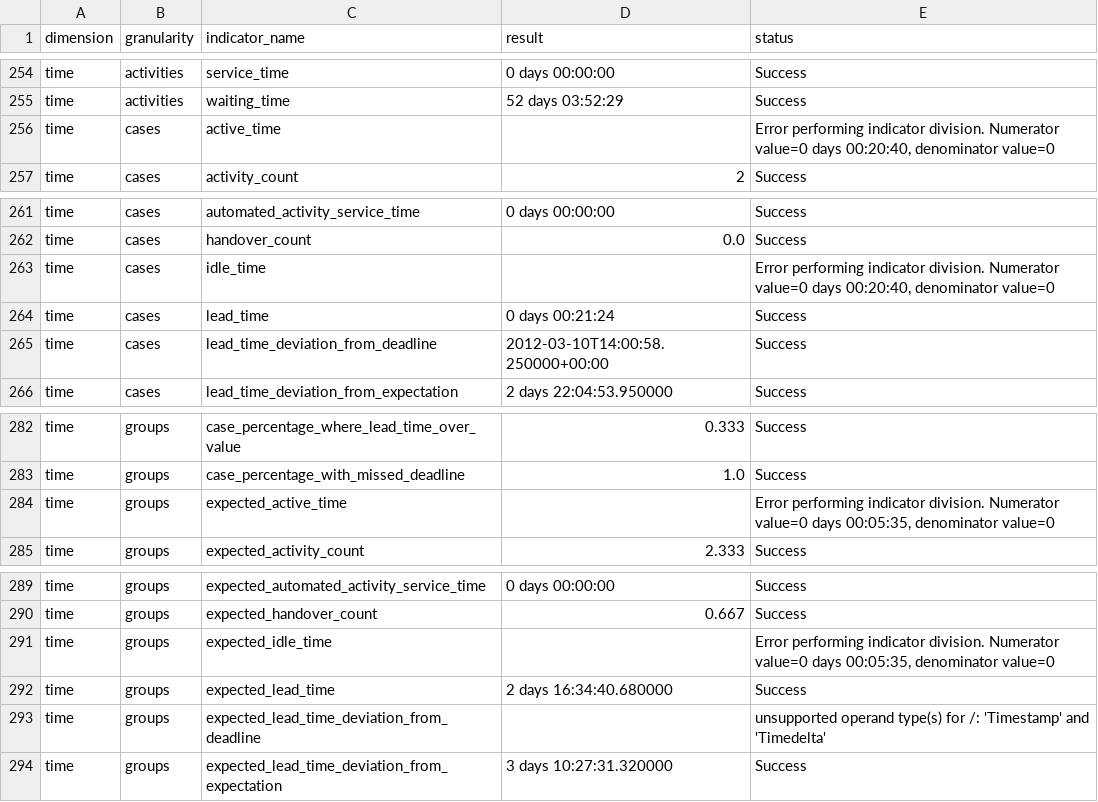
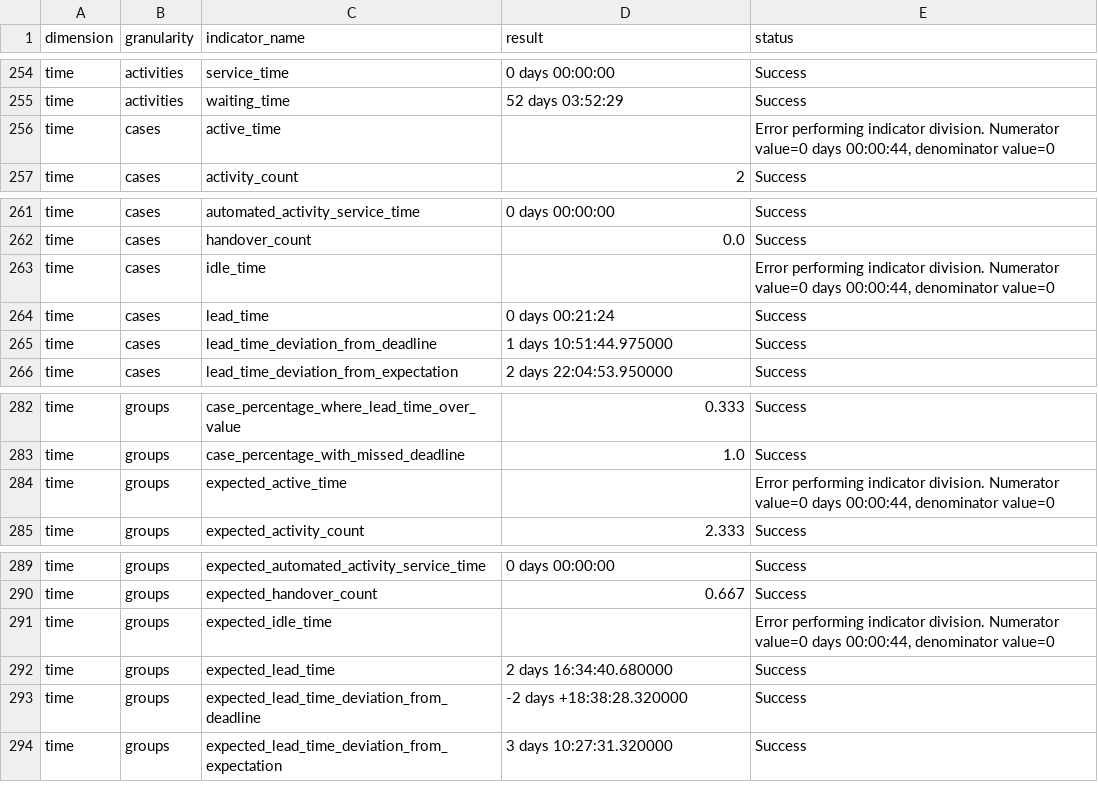
Before and after one commit to nicoabarca/process-performance-indicators, a CSV file: examples/out_bpi-challenge-2013-incidents_100/results_bpi-challenge-2013-incidents_100.csv, drawn as a sheet; only a part is shown, gaps mark what is left out.

```diff
--- a/examples/out_bpi-challenge-2013-incidents_100/results_bpi-challenge-2013-incidents_100.csv
+++ b/examples/out_bpi-challenge-2013-incidents_100/results_bpi-challenge-2013-incidents_100.csv
@@ -255,3 +255,3 @@ time,activities,service_time,0 days 00:00:00,Success
 time,activities,waiting_time,52 days 03:52:29,Success
-time,cases,active_time,,"Error performing indicator division. Numerator value=0 days 00:20:40, denominator value=0"
+time,cases,active_time,,"Error performing indicator division. Numerator value=0 days 00:00:44, denominator value=0"
 time,cases,activity_count,2,Success
@@ -262,5 +262,5 @@ time,cases,automated_activity_service_time,0 days 00:00:00,Success
 time,cases,handover_count,0.0,Success
-time,cases,idle_time,,"Error performing indicator division. Numerator value=0 days 00:20:40, denominator value=0"
+time,cases,idle_time,,"Error performing indicator division. Numerator value=0 days 00:00:44, denominator value=0"
 time,cases,lead_time,0 days 00:21:24,Success
-time,cases,lead_time_deviation_from_deadline,2012-03-10T14:00:58.250000+00:00,Success
+time,cases,lead_time_deviation_from_deadline,1 days 10:51:44.975000,Success
 time,cases,lead_time_deviation_from_expectation,2 days 22:04:53.950000,Success
@@ -283,3 +283,3 @@ time,groups,case_percentage_where_lead_time_over_value,0.333,Success
 time,groups,case_percentage_with_missed_deadline,1.0,Success
-time,groups,expected_active_time,,"Error performing indicator division. Numerator value=0 days 00:05:35, denominator value=0"
+time,groups,expected_active_time,,"Error performing indicator division. Numerator value=0 days 00:00:44, denominator value=0"
 time,groups,expected_activity_count,2.333,Success
@@ -290,5 +290,5 @@ time,groups,expected_automated_activity_service_time,0 days 00:00:00,Success
 time,groups,expected_handover_count,0.667,Success
-time,groups,expected_idle_time,,"Error performing indicator division. Numerator value=0 days 00:05:35, denominator value=0"
+time,groups,expected_idle_time,,"Error performing indicator division. Numerator value=0 days 00:00:44, denominator value=0"
 time,groups,expected_lead_time,2 days 16:34:40.680000,Success
-time,groups,expected_lead_time_deviation_from_deadline,,unsupported operand type(s) for /: 'Timestamp' and 'Timedelta'
+time,groups,expected_lead_time_deviation_from_deadline,-2 days +18:38:28.320000,Success
 time,groups,expected_lead_time_deviation_from_expectation,3 days 10:27:31.320000,Success
```
Also changed, not shown: examples/out_atomic_event_log/results_atomic_event_log.csv, examples/out_bpi-challenge-2017_100/results_bpi-challenge-2017_100.csv, 18 other files.
